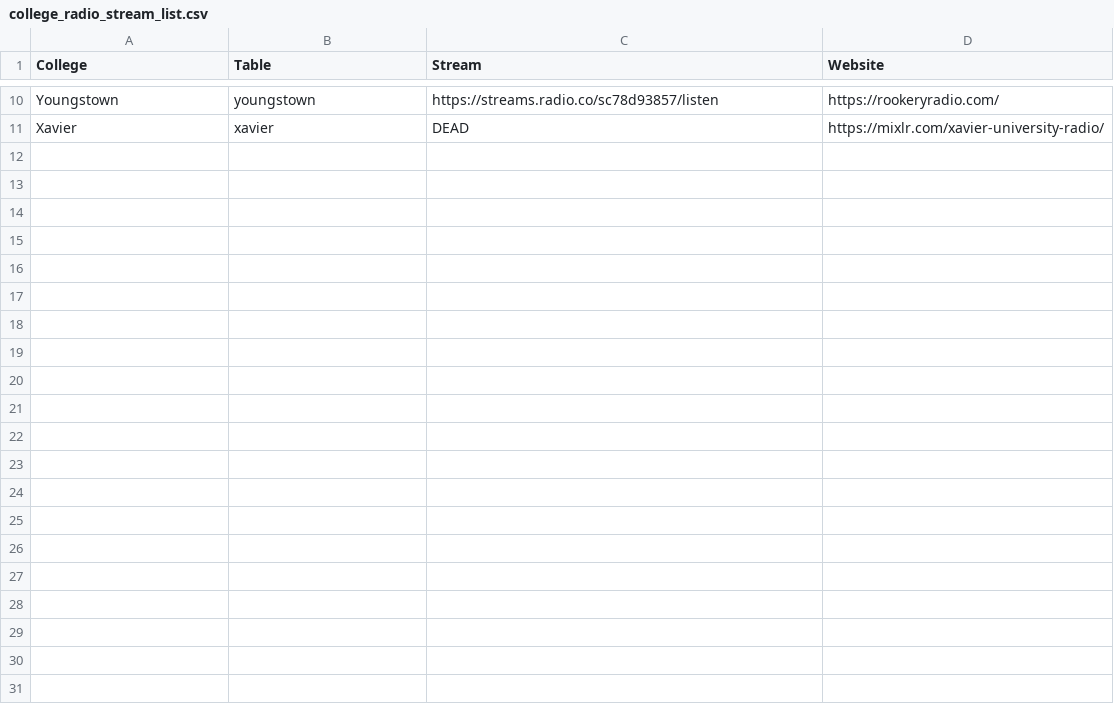
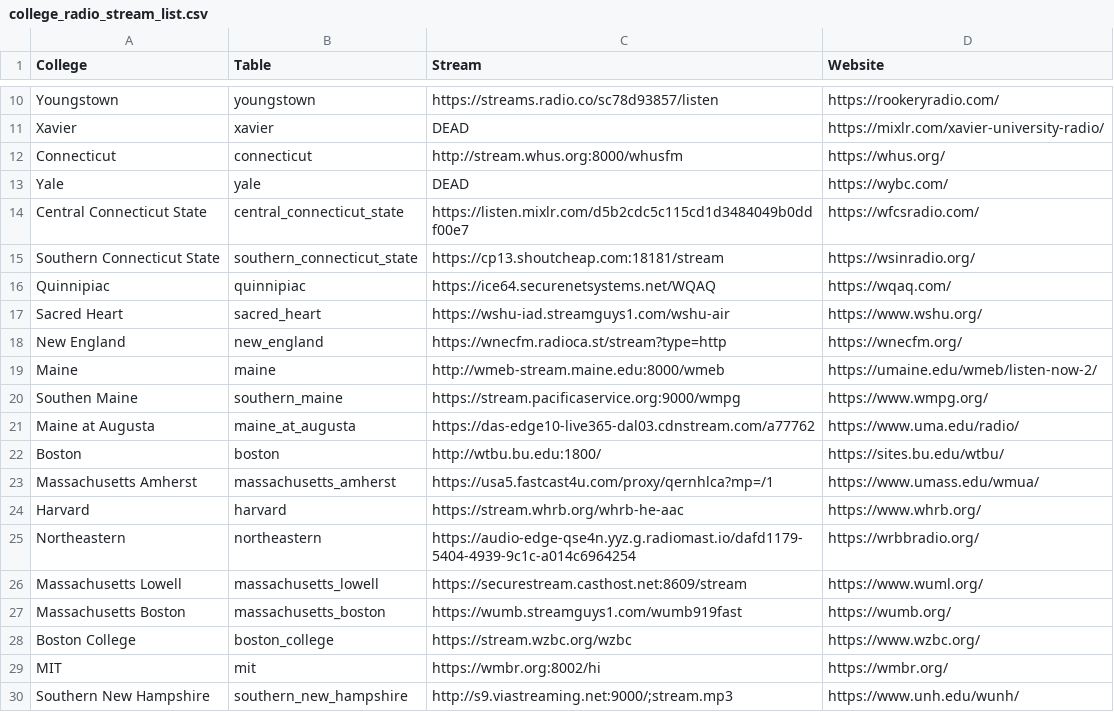
Before and after one commit to have-no-clue-what-im-doing/college_radio, a CSV file: college_radio_stream_list.csv, drawn as a sheet; only a part is shown, gaps mark what is left out; the diff names each change by its address in the sheet, - before the commit and + after, or states it on an @@ line.

Commit message:
Added more radio streams. Shazam is now rate limiting me. Going to put this project on hold while I figure out the rate limit solution. (Either  a month or VPS's)

```diff
--- a/college_radio_stream_list.csv
+++ b/college_radio_stream_list.csv
+row 12: Connecticut | connecticut | http://stream.whus.org:8000/whusfm | https://whus.org/
+row 13: Yale | yale | DEAD | https://wybc.com/
+row 14: Central Connecticut State | central_connecticut_state | https://listen.mixlr.com/d5b2cdc5c115cd1d3484049b0ddf00e7 | https://wfcsradio.com/
+row 15: Southern Connecticut State | southern_connecticut_state | https://cp13.shoutcheap.com:18181/stream | https://wsinradio.org/
+row 16: Quinnipiac | quinnipiac | https://ice64.securenetsystems.net/WQAQ | https://wqaq.com/
+row 17: Sacred Heart | sacred_heart | https://wshu-iad.streamguys1.com/wshu-air | https://www.wshu.org/
+row 18: New England | new_england | https://wnecfm.radioca.st/stream?type=http | https://wnecfm.org/
+row 19: Maine | maine | http://wmeb-stream.maine.edu:8000/wmeb | https://umaine.edu/wmeb/listen-now-2/
+row 20: Southen Maine | southern_maine | https://stream.pacificaservice.org:9000/wmpg | https://www.wmpg.org/
+row 21: Maine at Augusta | maine_at_augusta | https://das-edge10-live365-dal03.cdnstream.com/a77762 | https://www.uma.edu/radio/
+row 22: Boston | boston | http://wtbu.bu.edu:1800/ | https://sites.bu.edu/wtbu/
+row 23: Massachusetts Amherst | massachusetts_amherst | https://usa5.fastcast4u.com/proxy/qernhlca?mp=/1 | https://www.umass.edu/wmua/
+row 24: Harvard | harvard | https://stream.whrb.org/whrb-he-aac | https://www.whrb.org/
+row 25: Northeastern | northeastern | https://audio-edge-qse4n.yyz.g.radiomast.io/dafd1179-5404-4939-9c1c-a014c6964254 | https://wrbbradio.org/
+row 26: Massachusetts Lowell | massachusetts_lowell | https://securestream.casthost.net:8609/stream | https://www.wuml.org/
+row 27: Massachusetts Boston | massachusetts_boston | https://wumb.streamguys1.com/wumb919fast | https://wumb.org/
+row 28: Boston College | boston_college | https://stream.wzbc.org/wzbc | https://www.wzbc.org/
+row 29: MIT | mit | https://wmbr.org:8002/hi | https://wmbr.org/
+row 30: Southern New Hampshire | southern_new_hampshire | http://s9.viastreaming.net:9000/;stream.mp3 | https://www.unh.edu/wunh/
```
Also changed, not shown: 3 other files.
